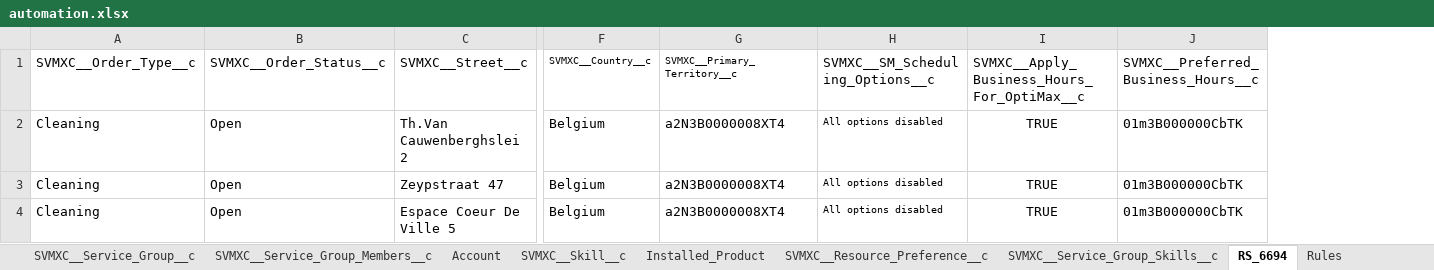
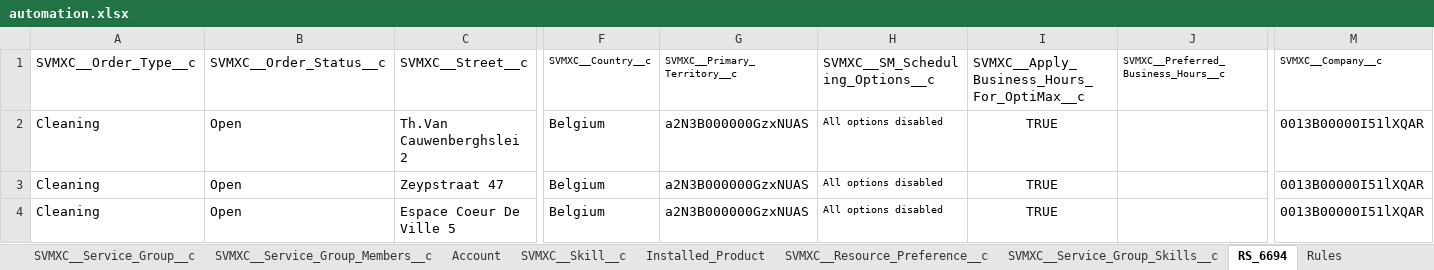
Before and after one commit to AbdulSvmx/Sahi_Project_Lightning, an Excel workbook: svmx/test_lab/test_cases/optimax/op_excleData/automation.xlsx, sheet RS_6694, drawn as a sheet; only a part is shown, gaps mark what is left out; values as stored, in another font and other column widths than the file's, no borders; the diff names each change by its address in the sheet, - before the commit and + after, or states it on an @@ line.

```diff
--- a/svmx/test_lab/test_cases/optimax/op_excleData/automation.xlsx (sheet RS_6694)
+++ b/svmx/test_lab/test_cases/optimax/op_excleData/automation.xlsx (sheet RS_6694)
+column M, rows 1-4: SVMXC__Company__c | 0013B00000I51lXQAR | 0013B00000I51lXQAR | 0013B00000I51lXQAR
@@ J1 text size: smaller @@
-G2:G4: a2N3B0000008XT4
+G2:G4: a2N3B000000GzxNUAS
-J2:J4: 01m3B000000CbTK
+J2:J4: (empty)
```
Also changed, not shown: sheet SVMXC__Service_Group_Members__c, sheet SVMXC__Service_Group_Skills__c, sheet SVMXC__Resource_Preference__c, sheet SVMXC__Skill__c, sheet BusinessHours, sheet Account, 1 more sheet, 1 other file.
